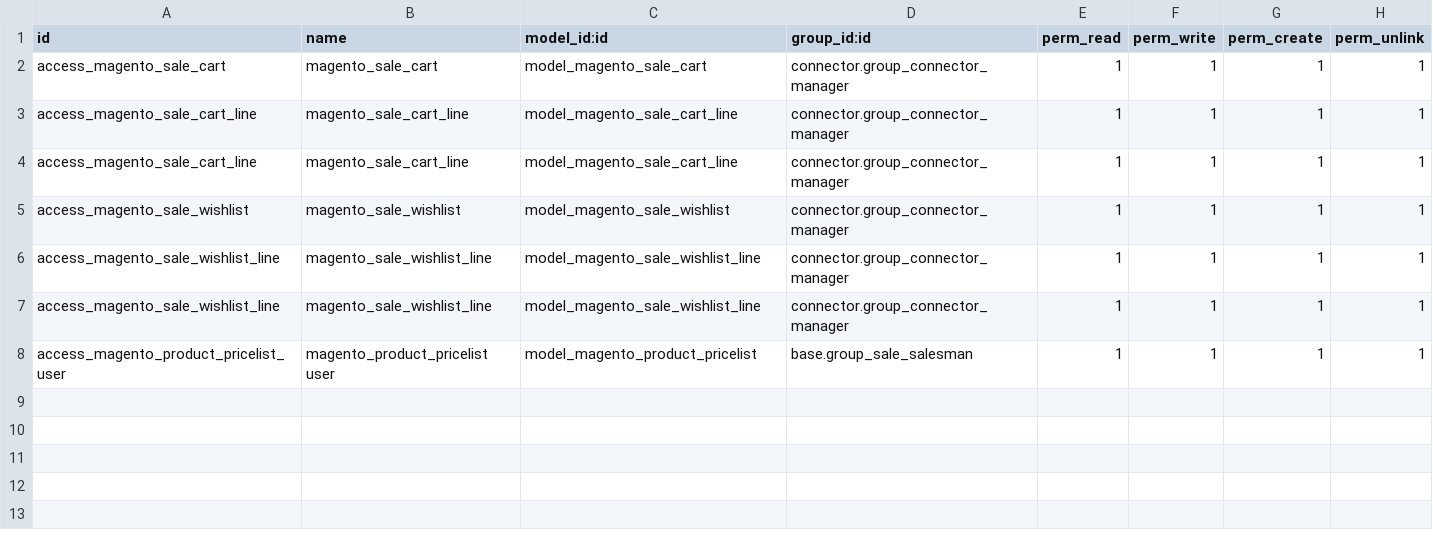
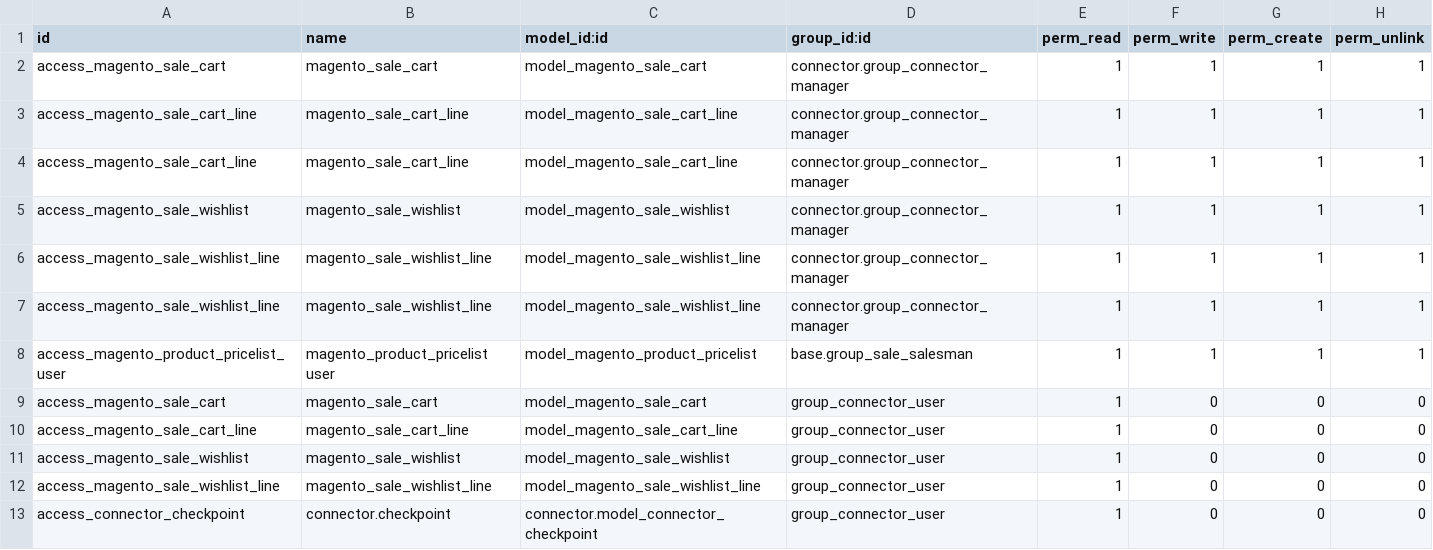
Before and after one commit to Elico-Corp/spark-odoo, a CSV file: mmx_magento/security/ir.model.access.csv, drawn as a sheet; the diff names each change by its address in the sheet, - before the commit and + after, or states it on an @@ line.

Commit message:
[FIX]fix the issue of DO not created for Japan user if he is not Connector Manager.

```diff
--- a/mmx_magento/security/ir.model.access.csv
+++ b/mmx_magento/security/ir.model.access.csv
+row 9: access_magento_sale_cart | magento_sale_cart | model_magento_sale_cart | group_connector_user | 1 | 0 | 0 | 0
+row 10: access_magento_sale_cart_line | magento_sale_cart_line | model_magento_sale_cart_line | group_connector_user | 1 | 0 | 0 | 0
+row 11: access_magento_sale_wishlist | magento_sale_wishlist | model_magento_sale_wishlist | group_connector_user | 1 | 0 | 0 | 0
+row 12: access_magento_sale_wishlist_line | magento_sale_wishlist_line | model_magento_sale_wishlist_line | group_connector_user | 1 | 0 | 0 | 0
+row 13: access_connector_checkpoint | connector.checkpoint | connector.model_connector_checkpoint | group_connector_user | 1 | 0 | 0 | 0
```
Also changed, not shown: 2 other files.
